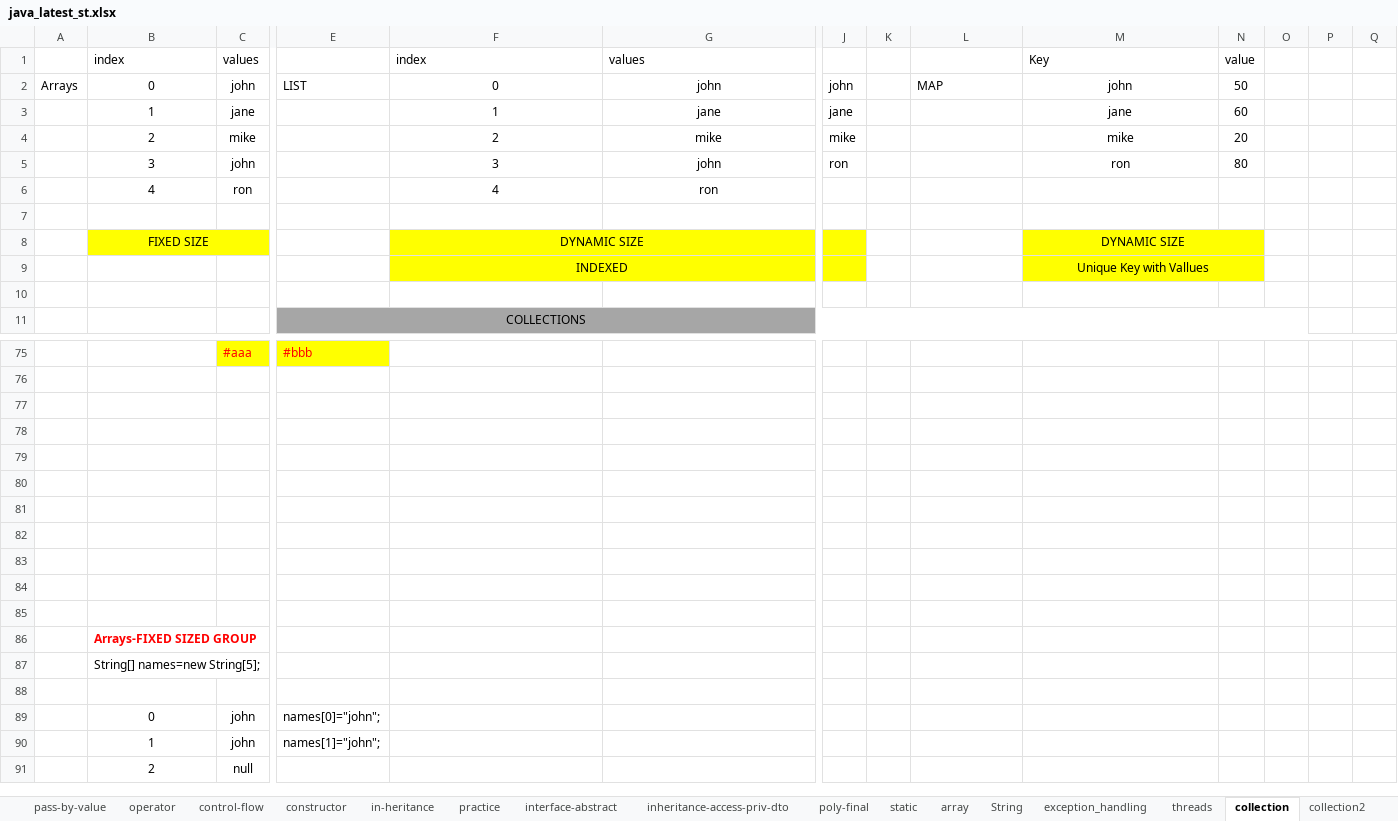
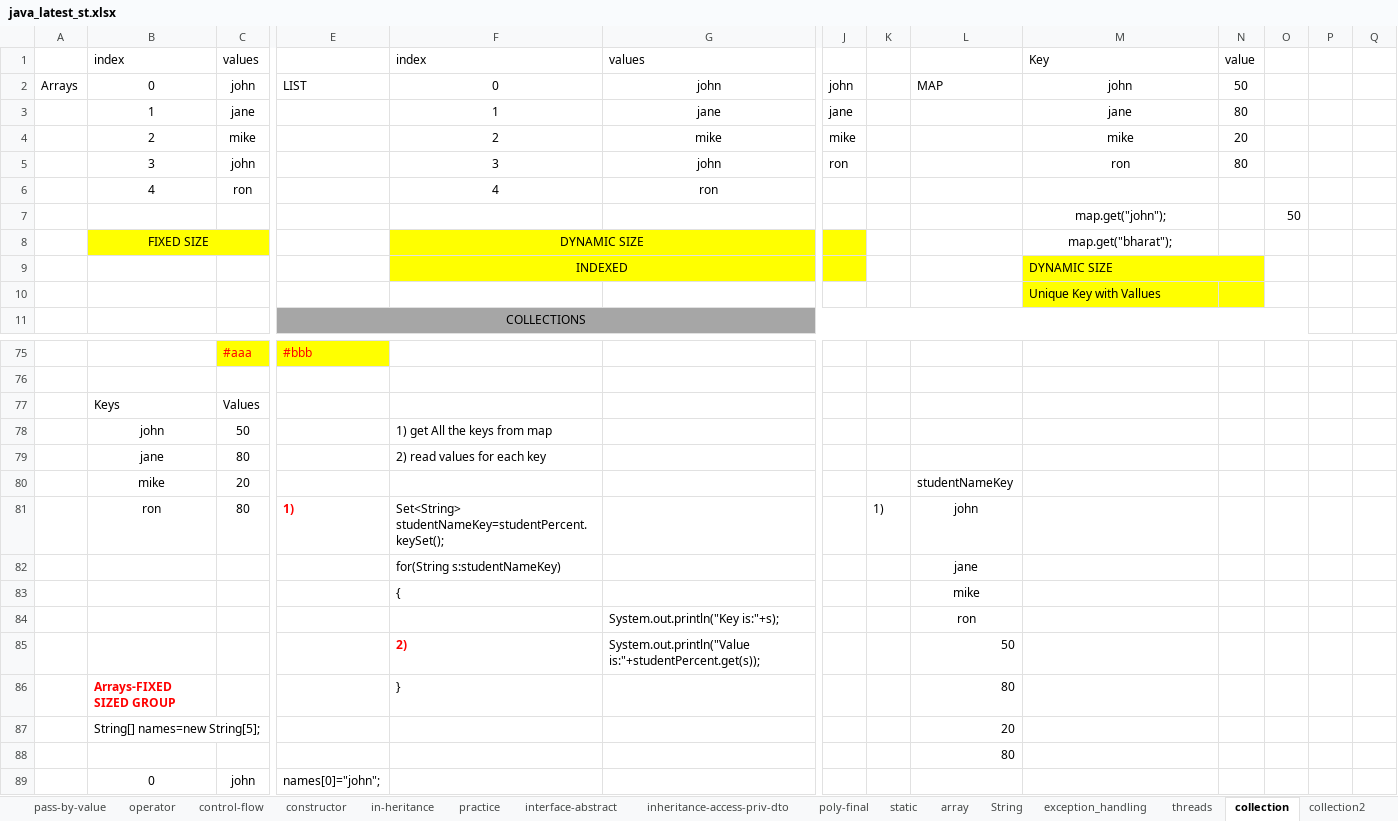
Before and after one commit to thinkcodegravity/nov22java, an Excel workbook: java_latest_st.xlsx, sheet collection, drawn as a sheet; only a part is shown, gaps mark what is left out; the shorter side is filled out with more unchanged rows; values as stored, in another font and other column widths than the file's, no borders; 1 other sheet too large or unreadable and not compared; removed rows and columns are numbered as before the commit, all else as after; rows hold the shown columns only; the diff names each change by its address in the sheet, - before the commit and + after, or states it on an @@ line.

Commit message:
collections

```diff
--- a/java_latest_st.xlsx (sheet collection)
+++ b/java_latest_st.xlsx (sheet collection)
-N3: 60
+N3: 80
-row 7: (empty)
+row 7:  |  |  |  |  |  |  |  |  | map.get("john"); |  | 50
-M8: DYNAMIC SIZE
+M8: map.get("bharat");
-M8:N8 fill: #FFFF00
+M8:N8 fill: none
-M8:N8 merged
-M9: Unique Key with Vallues
+M9: DYNAMIC SIZE
-M9 alignment: center
+M9 alignment: left
-M10: (empty)
+M10: Unique Key with Vallues
-M10:N10 fill: none
+M10:N10 fill: #FFFF00
-row 77: (empty)
+row 77:  | Keys | Values
-row 78: (empty)
+row 78:  | john | 50 |  | 1) get All the keys from map
-row 79: (empty)
+row 79:  | jane | 80 |  | 2) read values for each key
-row 80: (empty)
+row 80:  | mike | 20 |  |  |  |  |  | studentNameKey
-row 81: (empty)
+row 81:  | ron | 80 | 1) | Set<String> studentNameKey=studentPercent.keySet(); |  |  | 1) | john
-row 82: (empty)
+row 82:  |  |  |  | for(String s:studentNameKey) |  |  |  | jane
-row 83: (empty)
+row 83:  |  |  |  | { |  |  |  | mike
-row 84: (empty)
+row 84:  |  |  |  |  | System.out.println("Key is:"+s); |  |  | ron
-row 85: (empty)
+row 85:  |  |  |  | 2) | System.out.println("Value is:"+studentPercent.get(s)); |  |  | 50
-row 86:  | Arrays-FIXED SIZED GROUP
-row 87:  | String[] names=new String[5];
-row 86: (empty)
+row 86:  | Arrays-FIXED SIZED GROUP |  |  | } |  |  |  | 80
+row 87:  | String[] names=new String[5]; |  |  |  |  |  |  | 20
+row 88:  |  |  |  |  |  |  |  | 80
```
Also changed, not shown: sheet collection2, 5 other files.
